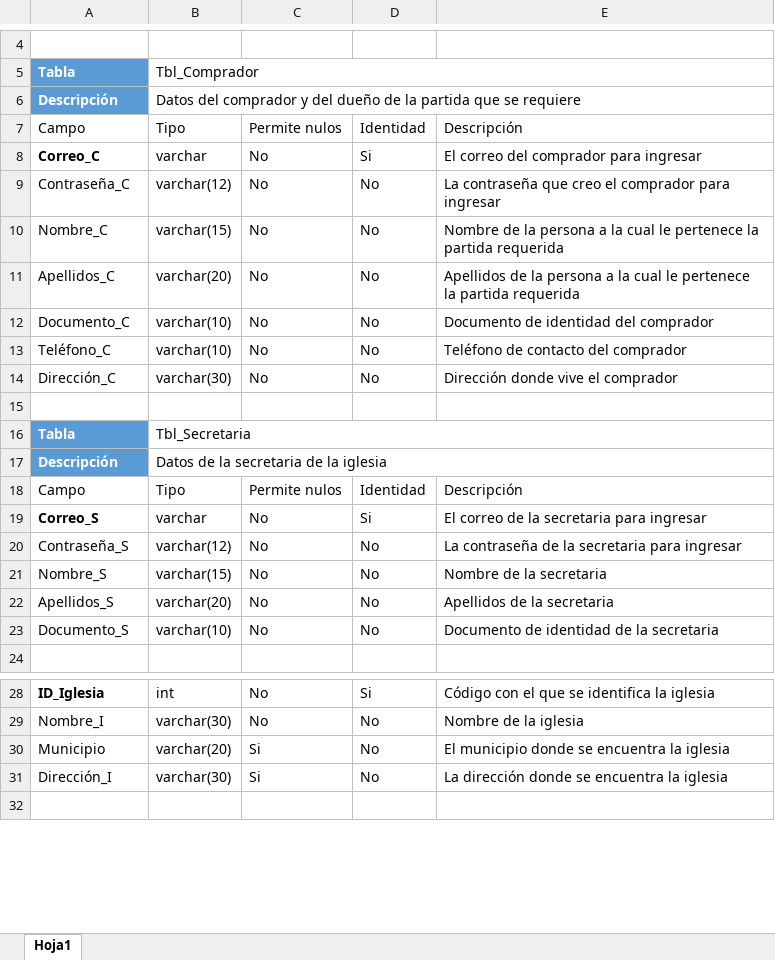
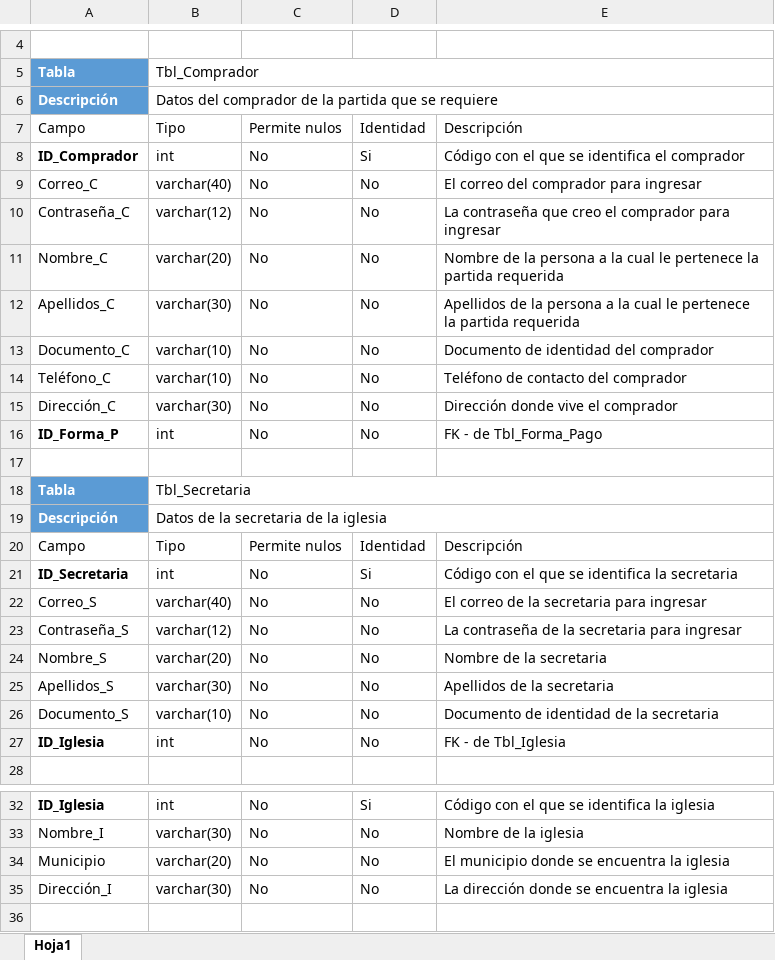
Before and after one commit to AlexaAG28/Ag1223, an Excel workbook: BACOMADE/DIAGRAMAS/bacomade, diccionario de datos.xlsx, sheet Hoja1, drawn as a sheet; only a part is shown, gaps mark what is left out; values as stored, in another font and other column widths than the file's, no borders; table styles not drawn; addresses are those after the commit; the diff covers the shown part only; the diff names each change by its address in the sheet, - before the commit and + after, or states it on an @@ line.

```diff
--- a/BACOMADE/DIAGRAMAS/bacomade, diccionario de datos.xlsx (sheet Hoja1)
+++ b/BACOMADE/DIAGRAMAS/bacomade, diccionario de datos.xlsx (sheet Hoja1)
-B6: …del comprador y del dueño de la…
+B6: …del comprador de la…
+row 8: ID_Comprador | int | No | Si | Código con el que se identifica el comprador
-A9 bold: on
+A9 bold: off
-B9: varchar
+B9: varchar(40)
-D9: Si
+D9: No
-B11: varchar(15)
+B11: varchar(20)
-B12: varchar(20)
+B12: varchar(30)
@@ row 60 moved to row 16: ID_Forma_P @@
+row 21: ID_Secretaria | int | No | Si | Código con el que se identifica la secretaria
-A22 bold: on
+A22 bold: off
-B22: varchar
+B22: varchar(40)
-D22: Si
+D22: No
-B24: varchar(15)
+B24: varchar(20)
-B25: varchar(20)
+B25: varchar(30)
+row 27: ID_Iglesia | int | No | No | FK - de Tbl_Iglesia
-C34:C35: Si
+C34:C35: No
```
Also changed, not shown: 3 removed rows and 8 edited cells elsewhere in this sheet, 5 other files.
